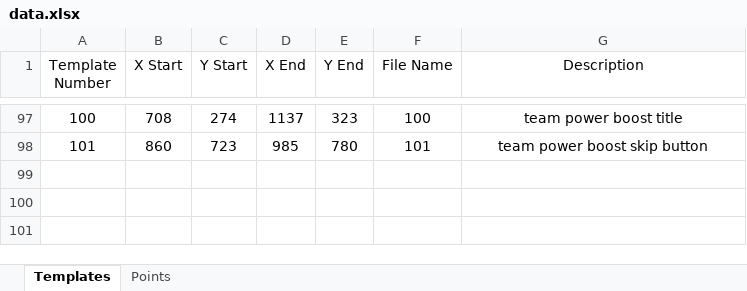
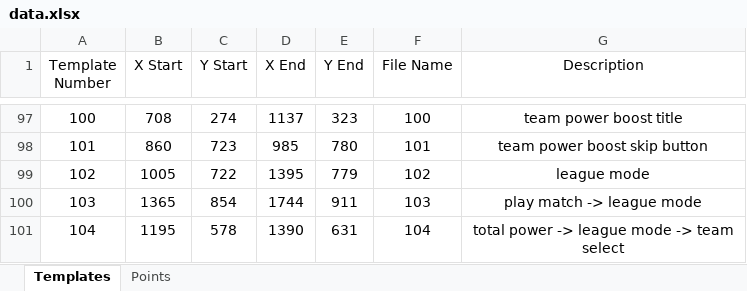
Before and after one commit to mhdr/captaintsubasapy, an Excel workbook: data.xlsx, sheet Templates, drawn as a sheet; only a part is shown, gaps mark what is left out; values as stored, in another font and other column widths than the file's, no borders; the diff names each change by its address in the sheet, - before the commit and + after, or states it on an @@ line.

Commit message:
league mode

```diff
--- a/data.xlsx (sheet Templates)
+++ b/data.xlsx (sheet Templates)
+row 99: 102 | 1005 | 722 | 1395 | 779 | 102 | league mode
+row 100: 103 | 1365 | 854 | 1744 | 911 | 103 | play match -> league mode
+row 101: 104 | 1195 | 578 | 1390 | 631 | 104 | total power -> league mode -> team select
```
Also changed, not shown: 12 other files.
